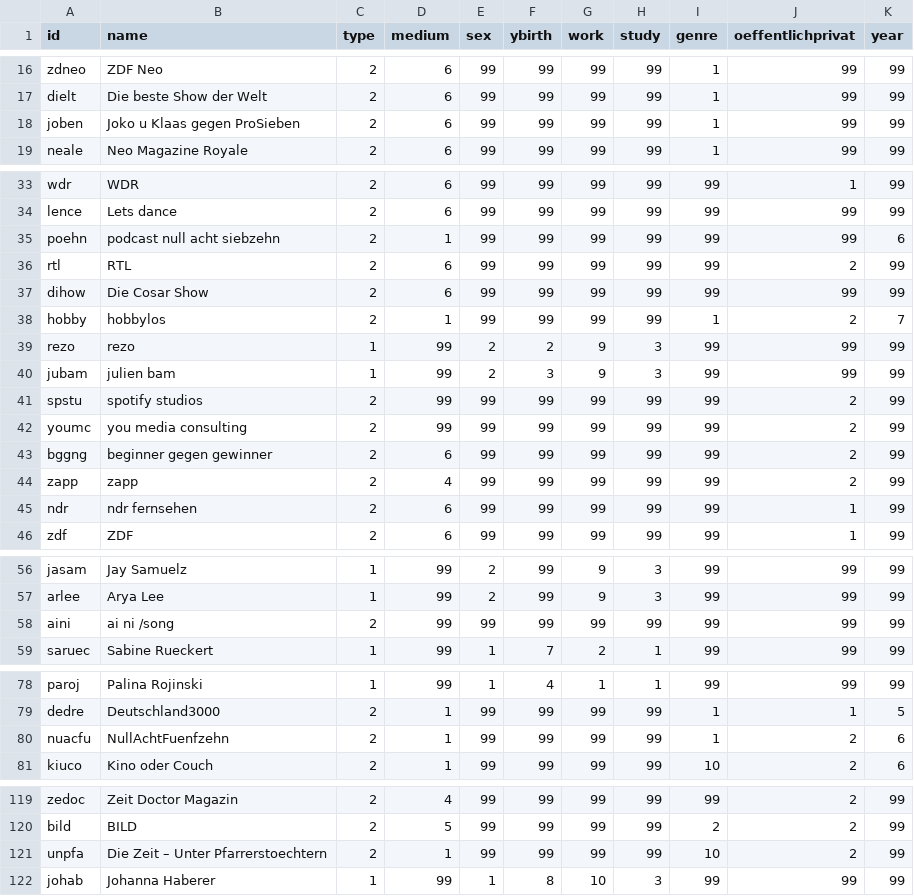
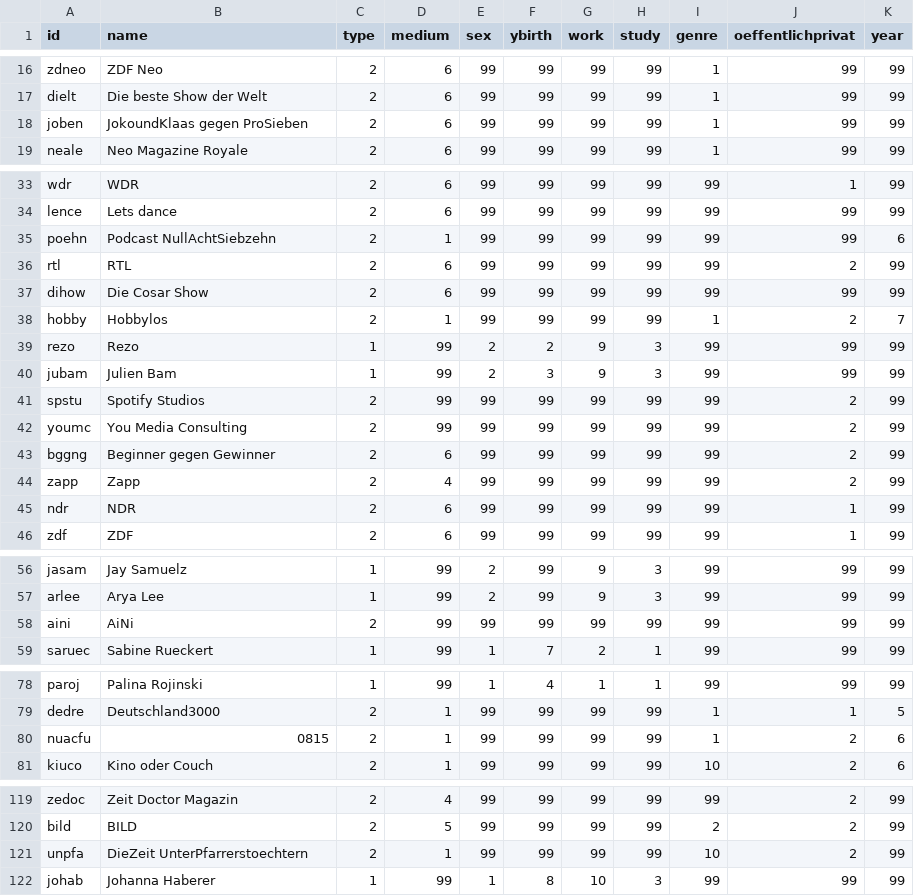
Before and after one commit to Podcast-Netzwerke/pod_sna, a CSV file: Podcast_Nodelist.csv, drawn as a sheet; only a part is shown, gaps mark what is left out; the diff covers the shown part only.

Commit message:
Update Podcast_Nodelist.csv

```diff
--- a/Podcast_Nodelist.csv
+++ b/Podcast_Nodelist.csv
@@ -17,3 +17,3 @@ zdneo,ZDF Neo,2,6,99,99,99,99,1,99,99
 dielt,Die beste Show der Welt,2,6,99,99,99,99,1,99,99
-joben,Joko u Klaas gegen ProSieben,2,6,99,99,99,99,1,99,99
+joben,JokoundKlaas gegen ProSieben,2,6,99,99,99,99,1,99,99
 neale,Neo Magazine Royale,2,6,99,99,99,99,1,99,99
@@ -34,13 +34,13 @@ wdr,WDR,2,6,99,99,99,99,99,1,99
 lence,Lets dance,2,6,99,99,99,99,99,99,99
-poehn,podcast null acht siebzehn,2,1,99,99,99,99,99,99,6
+poehn,Podcast NullAchtSiebzehn,2,1,99,99,99,99,99,99,6
 rtl,RTL,2,6,99,99,99,99,99,2,99
 dihow,Die Cosar Show,2,6,99,99,99,99,99,99,99
-hobby,hobbylos,2,1,99,99,99,99,1,2,7
-rezo,rezo,1,99,2,2,9,3,99,99,99
-jubam,julien bam,1,99,2,3,9,3,99,99,99
-spstu,spotify studios,2,99,99,99,99,99,99,2,99
-youmc,you media consulting,2,99,99,99,99,99,99,2,99
-bggng,beginner gegen gewinner,2,6,99,99,99,99,99,2,99
-zapp,zapp,2,4,99,99,99,99,99,2,99
-ndr,ndr fernsehen,2,6,99,99,99,99,99,1,99
+hobby,Hobbylos,2,1,99,99,99,99,1,2,7
+rezo,Rezo,1,99,2,2,9,3,99,99,99
+jubam,Julien Bam,1,99,2,3,9,3,99,99,99
+spstu,Spotify Studios,2,99,99,99,99,99,99,2,99
+youmc,You Media Consulting,2,99,99,99,99,99,99,2,99
+bggng,Beginner gegen Gewinner,2,6,99,99,99,99,99,2,99
+zapp,Zapp,2,4,99,99,99,99,99,2,99
+ndr,NDR,2,6,99,99,99,99,99,1,99
 zdf,ZDF,2,6,99,99,99,99,99,1,99
@@ -57,3 +57,3 @@ jasam,Jay Samuelz,1,99,2,99,9,3,99,99,99
 arlee,Arya Lee,1,99,2,99,9,3,99,99,99
-aini,ai ni /song,2,99,99,99,99,99,99,99,99
+aini,AiNi,2,99,99,99,99,99,99,99,99
 saruec,Sabine Rueckert,1,99,1,7,2,1,99,99,99
@@ -79,3 +79,3 @@ paroj,Palina Rojinski,1,99,1,4,1,1,99,99,99
 dedre,Deutschland3000,2,1,99,99,99,99,1,1,5
-nuacfu,NullAchtFuenfzehn,2,1,99,99,99,99,1,2,6
+nuacfu,0815,2,1,99,99,99,99,1,2,6
 kiuco,Kino oder Couch,2,1,99,99,99,99,10,2,6
@@ -120,3 +120,3 @@ zedoc,Zeit Doctor Magazin,2,4,99,99,99,99,99,2,99
 bild,BILD,2,5,99,99,99,99,2,2,99
-unpfa,Die Zeit – Unter Pfarrerstoechtern,2,1,99,99,99,99,10,2,99
+unpfa,DieZeit UnterPfarrerstoechtern,2,1,99,99,99,99,10,2,99
 johab,Johanna Haberer,1,99,1,8,10,3,99,99,99
```
Also changed, not shown: 1 edited cell elsewhere in this file.
